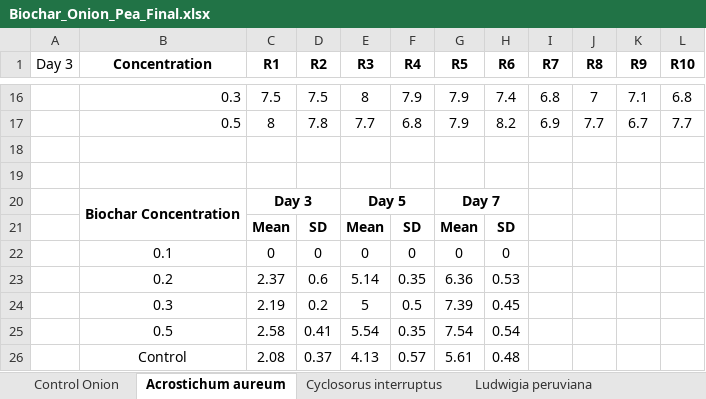
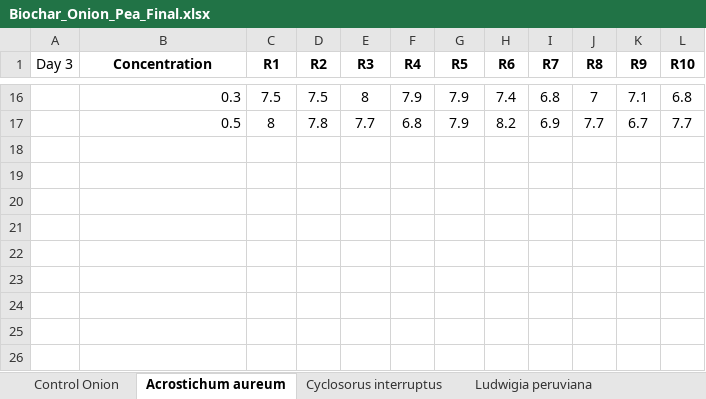
Before and after one commit to ARJ010/anova-calculator, an Excel workbook: Base/Biochar_Onion_Pea_Final.xlsx, sheet Acrostichum aureum, drawn as a sheet; only a part is shown, gaps mark what is left out; values as stored, in another font and other column widths than the file's, no borders; charts and pictures not drawn; the diff names each change by its address in the sheet, - before the commit and + after, or states it on an @@ line.

```diff
--- a/Base/Biochar_Onion_Pea_Final.xlsx (sheet Acrostichum aureum)
+++ b/Base/Biochar_Onion_Pea_Final.xlsx (sheet Acrostichum aureum)
-row 18: (empty)
-row 19: (empty)
-row 20:  | Biochar Concentration | Day 3 |  | Day 5 |  | Day 7
-row 21:  |  | Mean | SD | Mean | SD | Mean | SD
-row 22:  | 0.1 | 0 | 0 | 0 | 0 | 0 | 0
-row 23:  | 0.2 | 2.37 | 0.6 | 5.14 | 0.35 | 6.36 | 0.53
-row 24:  | 0.3 | 2.19 | 0.2 | 5 | 0.5 | 7.39 | 0.45
-row 25:  | 0.5 | 2.58 | 0.41 | 5.54 | 0.35 | 7.54 | 0.54
-row 26:  | Control | 2.08 | 0.37 | 4.13 | 0.57 | 5.61 | 0.48
```
Also changed, not shown: sheet Ludwigia peruviana, sheet Cyclosorus interruptus, sheet Quisqualis indica, sheet Acrostichum TL (Pea), sheet Acrostichum root (Pea), sheet Cyclosorus root (Pea), 13 more sheets, charts or pictures.
